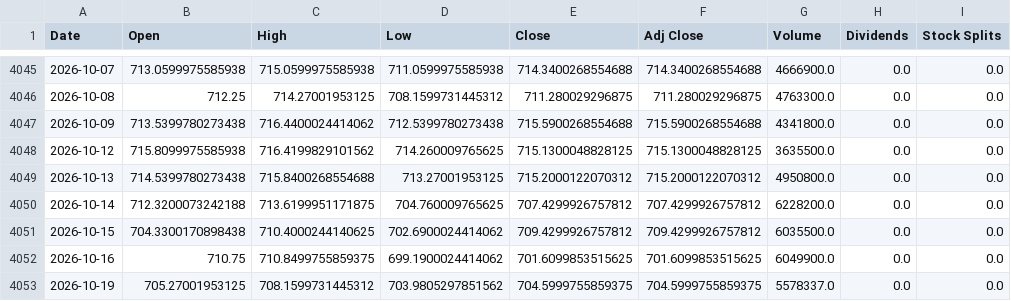
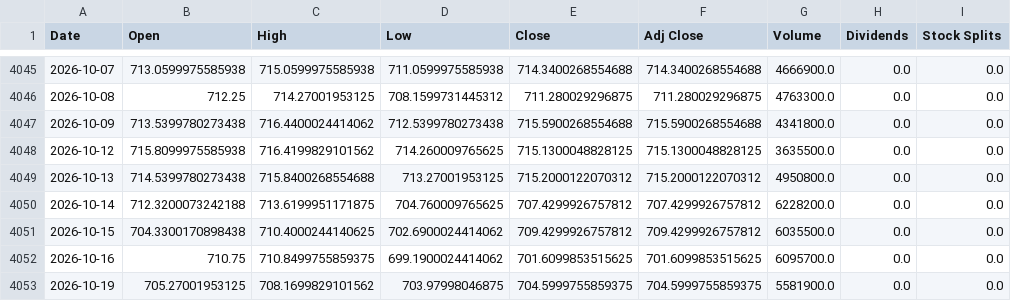
Before and after one commit to a23882005/LivingWaterAI, a CSV file: data/market_history/VOO.csv, drawn as a sheet; only a part is shown, gaps mark what is left out; the diff names each change by its address in the sheet, - before the commit and + after, or states it on an @@ line.

```diff
--- a/data/market_history/VOO.csv
+++ b/data/market_history/VOO.csv
-G4052 (Volume): 6049900.0
+G4052 (Volume): 6095700.0
-C4053 (High): 708.1599731445312
+C4053 (High): 708.1699829101562
-D4053 (Low): 703.9805297851562
+D4053 (Low): 703.97998046875
-G4053 (Volume): 5578337.0
+G4053 (Volume): 5581900.0
```
Also changed, not shown: data/market_history/QQQ.csv, data/market_history/SPY.csv, 5 other files.
